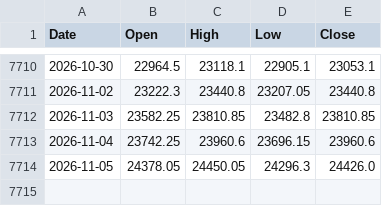
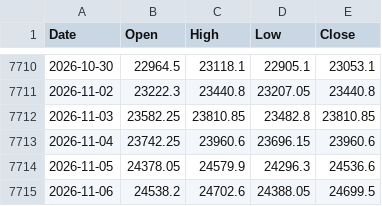
Before and after one commit to chris124839/astro-nifty-dashboard, a CSV file: data/nifty_ohlc.csv, drawn as a sheet; only a part is shown, gaps mark what is left out.

```diff
--- a/data/nifty_ohlc.csv
+++ b/data/nifty_ohlc.csv
@@ -7713,2 +7713,3 @@ Date,Open,High,Low,Close
 2026-11-04,23742.25,23960.6,23696.15,23960.6
-2026-11-05,24378.05,24450.05,24296.3,24426.0
+2026-11-05,24378.05,24579.9,24296.3,24536.6
+2026-11-06,24538.2,24702.6,24388.05,24699.5
```
Also changed, not shown: 1 other file.
